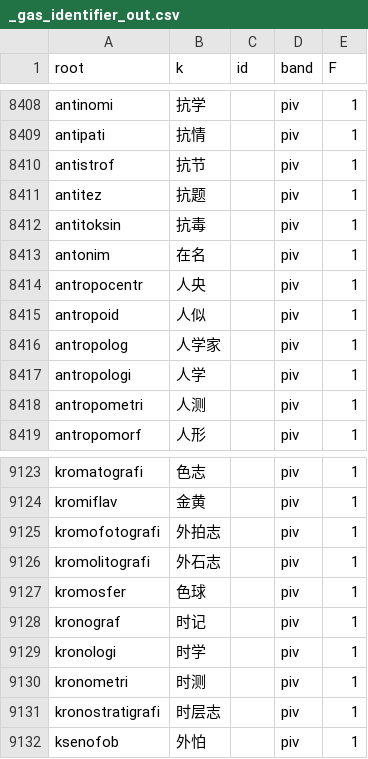
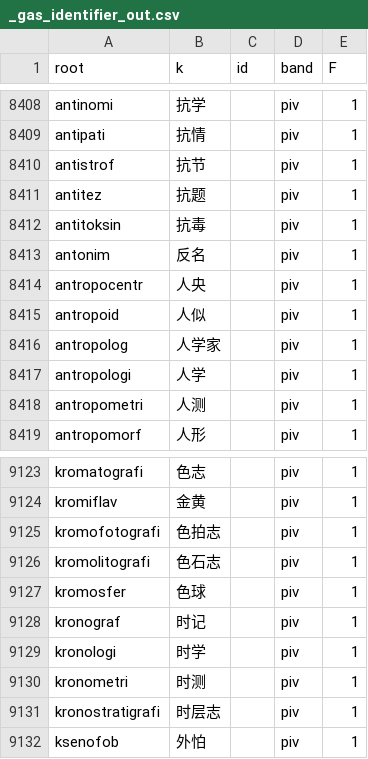
Before and after one commit to Takatakatake/kanji_assign, a CSV file: _gas_identifier_out.csv, drawn as a sheet; only a part is shown, gaps mark what is left out.

```diff
--- a/_gas_identifier_out.csv
+++ b/_gas_identifier_out.csv
@@ -8412,3 +8412,3 @@
 "antitoksin","抗毒","","piv","1"
-"antonim","在名","","piv","1"
+"antonim","反名","","piv","1"
 "antropocentr","人央","","piv","1"
@@ -9124,4 +9124,4 @@
 "kromiflav","金黄","","piv","1"
-"kromofotografi","外拍志","","piv","1"
-"kromolitografi","外石志","","piv","1"
+"kromofotografi","色拍志","","piv","1"
+"kromolitografi","色石志","","piv","1"
 "kromosfer","色球","","piv","1"
```
Also changed, not shown: _homonym.tsv, _homonym_disp.tsv, 6 other files.
